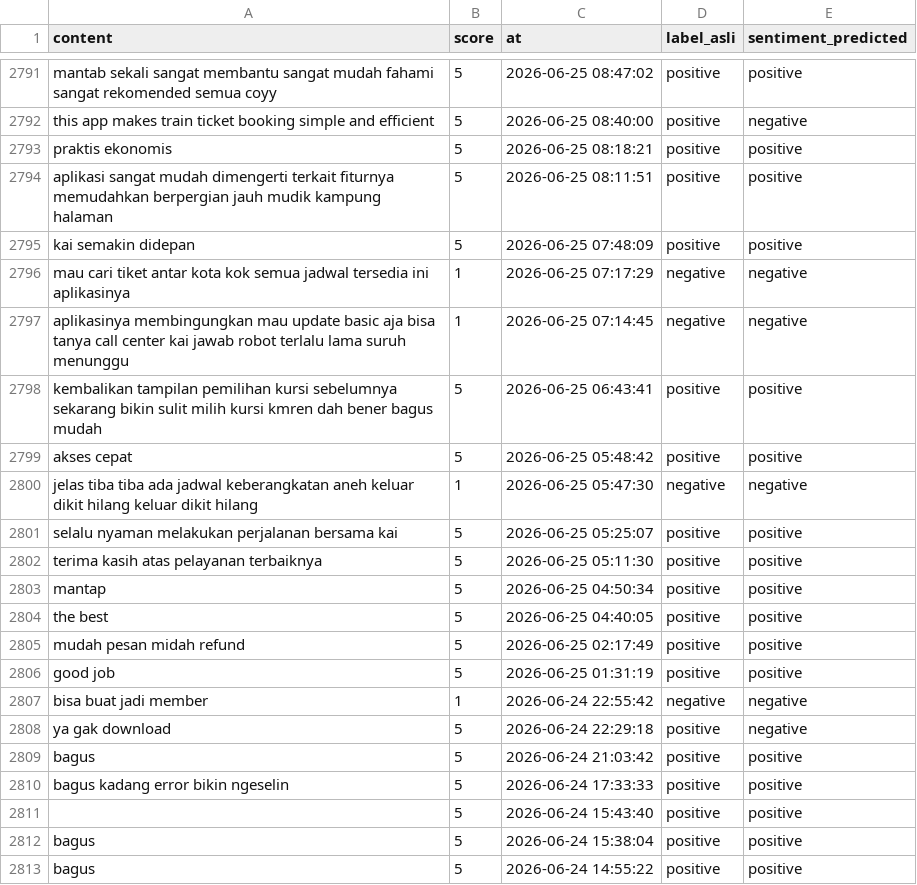
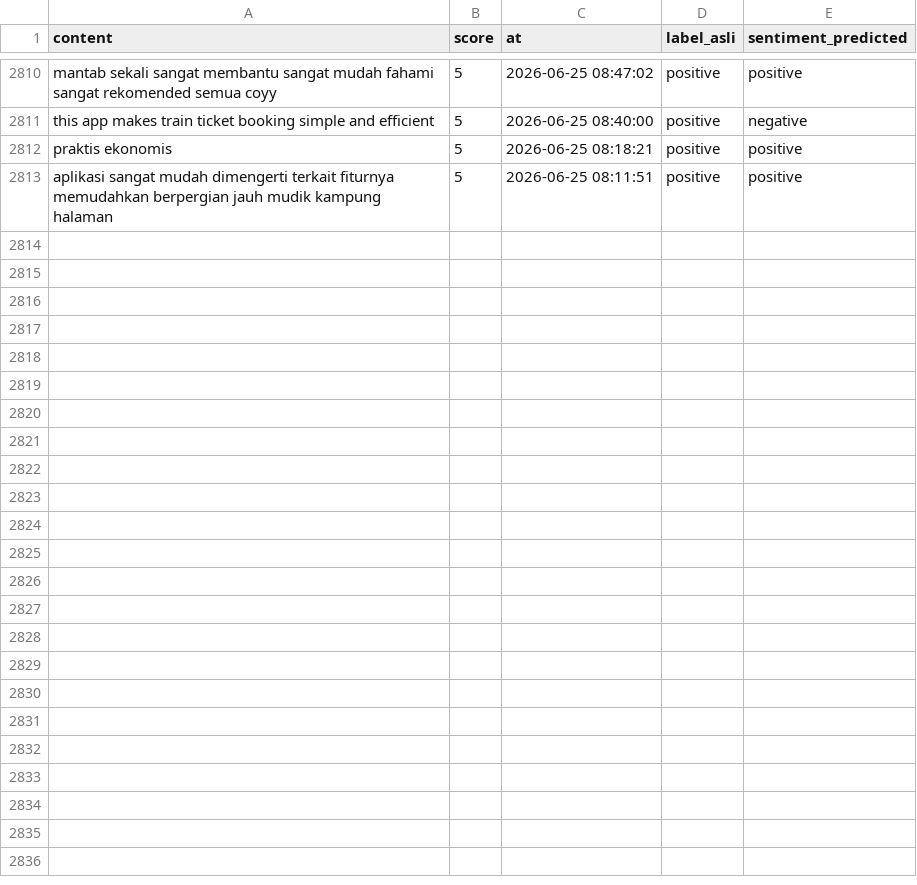
Before and after one commit to muzakky03/ambil_ulasan_kai, a CSV file: data/ulasan_kai.csv, drawn as a sheet; only a part is shown, gaps mark what is left out; removed rows and columns are numbered as before the commit, all else as after; the diff covers the shown part only; the diff names each change by its address in the sheet, - before the commit and + after, or states it on an @@ line.

```diff
--- a/data/ulasan_kai.csv
+++ b/data/ulasan_kai.csv
-row 2795: kai semakin didepan | 5 | 2026-06-25 07:48:09 | positive | positive
-row 2796: mau cari tiket antar kota kok semua jadwal tersedia ini aplikasinya | 1 | 2026-06-25 07:17:29 | negative | negative
-row 2797: aplikasinya membingungkan mau update basic aja bisa tanya call center kai jawab robot terlalu lama suruh menunggu | 1 | 2026-06-25 07:14:45 | negative | negative
-row 2798: kembalikan tampilan pemilihan kursi sebelumnya sekarang bikin sulit milih kursi kmren dah bener bagus mudah | 5 | 2026-06-25 06:43:41 | positive | positive
-row 2799: akses cepat | 5 | 2026-06-25 05:48:42 | positive | positive
-row 2800: jelas tiba tiba ada jadwal keberangkatan aneh keluar dikit hilang keluar dikit hilang | 1 | 2026-06-25 05:47:30 | negative | negative
-row 2801: selalu nyaman melakukan perjalanan bersama kai | 5 | 2026-06-25 05:25:07 | positive | positive
-row 2802: terima kasih atas pelayanan terbaiknya | 5 | 2026-06-25 05:11:30 | positive | positive
-row 2803: mantap | 5 | 2026-06-25 04:50:34 | positive | positive
-row 2804: the best | 5 | 2026-06-25 04:40:05 | positive | positive
-row 2805: mudah pesan midah refund | 5 | 2026-06-25 02:17:49 | positive | positive
-row 2806: good job | 5 | 2026-06-25 01:31:19 | positive | positive
-row 2807: bisa buat jadi member | 1 | 2026-06-24 22:55:42 | negative | negative
-row 2808: ya gak download | 5 | 2026-06-24 22:29:18 | positive | negative
-row 2809: bagus | 5 | 2026-06-24 21:03:42 | positive | positive
-row 2810: bagus kadang error bikin ngeselin | 5 | 2026-06-24 17:33:33 | positive | positive
-row 2811:  | 5 | 2026-06-24 15:43:40 | positive | positive
-row 2812: bagus | 5 | 2026-06-24 15:38:04 | positive | positive
-row 2813: bagus | 5 | 2026-06-24 14:55:22 | positive | positive
```
Also changed, not shown: 19 added rows elsewhere in this file.
